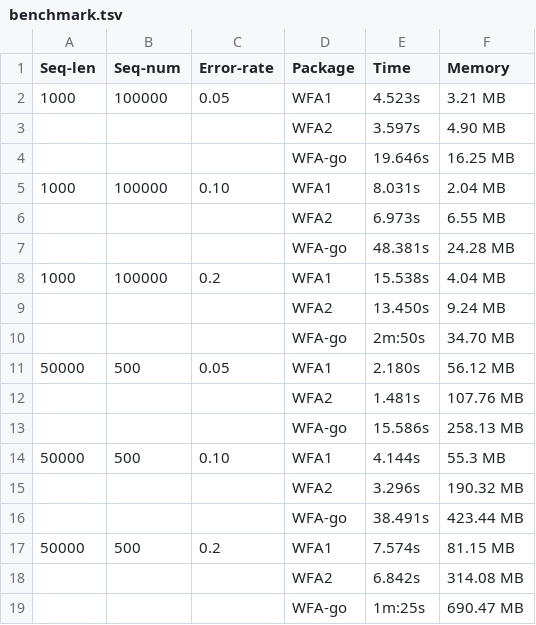
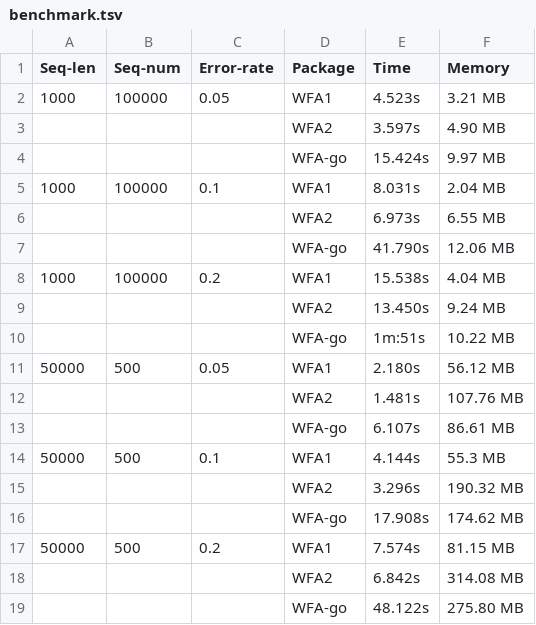
Before and after one commit to shenwei356/wfa, a TSV file: benchmark.tsv, drawn as a sheet.

```diff
--- a/benchmark.tsv
+++ b/benchmark.tsv
@@ -3,17 +3,17 @@ Seq-len	Seq-num	Error-rate	Package	Time	Memory
 			WFA2	3.597s	4.90 MB
-			WFA-go	19.646s	16.25 MB
-1000	100000	0.10	WFA1	8.031s	2.04 MB
+			WFA-go	15.424s	9.97 MB
+1000	100000	0.1	WFA1	8.031s	2.04 MB
 			WFA2	6.973s	6.55 MB
-			WFA-go	48.381s	24.28 MB
+			WFA-go	41.790s	12.06 MB
 1000	100000	0.2	WFA1	15.538s	4.04 MB
 			WFA2	13.450s	9.24 MB
-			WFA-go	2m:50s	34.70 MB
+			WFA-go	1m:51s	10.22 MB
 50000	500	0.05	WFA1	2.180s	56.12 MB
 			WFA2	1.481s	107.76 MB
-			WFA-go	15.586s	258.13 MB
-50000	500	0.10	WFA1	4.144s	55.3 MB
+			WFA-go	6.107s	86.61 MB
+50000	500	0.1	WFA1	4.144s	55.3 MB
 			WFA2	3.296s	190.32 MB
-			WFA-go	38.491s	423.44 MB
+			WFA-go	17.908s	174.62 MB
 50000	500	0.2	WFA1	7.574s	81.15 MB
 			WFA2	6.842s	314.08 MB
-			WFA-go	1m:25s	690.47 MB
+			WFA-go	48.122s	275.80 MB
```
Also changed, not shown: 5 other files.
